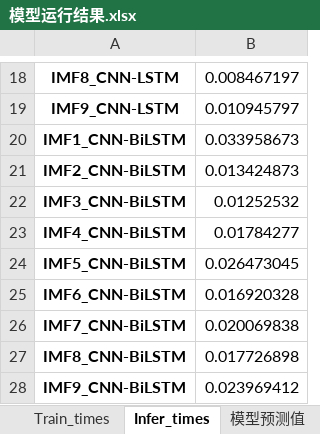
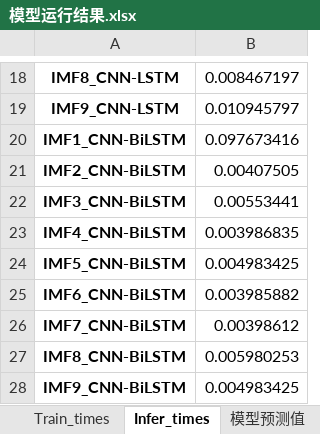
Before and after one commit to kevin3512/vmd-cnn-bilstm, an Excel workbook: result/模型运行结果.xlsx, sheet Infer_times, drawn as a sheet; only a part is shown, gaps mark what is left out; values as stored, in another font and other column widths than the file's, no borders; the diff names each change by its address in the sheet, - before the commit and + after, or states it on an @@ line.

```diff
--- a/result/模型运行结果.xlsx (sheet Infer_times)
+++ b/result/模型运行结果.xlsx (sheet Infer_times)
-B20: 0.033958673
+B20: 0.097673416
-B21: 0.013424873
+B21: 0.00407505
-B22: 0.01252532
+B22: 0.00553441
-B23: 0.01784277
+B23: 0.003986835
-B24: 0.026473045
+B24: 0.004983425
-B25: 0.016920328
+B25: 0.003985882
-B26: 0.020069838
+B26: 0.00398612
-B27: 0.017726898
+B27: 0.005980253
-B28: 0.023969412
+B28: 0.004983425
```
Also changed, not shown: sheet 模型预测值, sheet Train_times, sheet 分频预测性能, sheet 模型指标, 25 other files.
